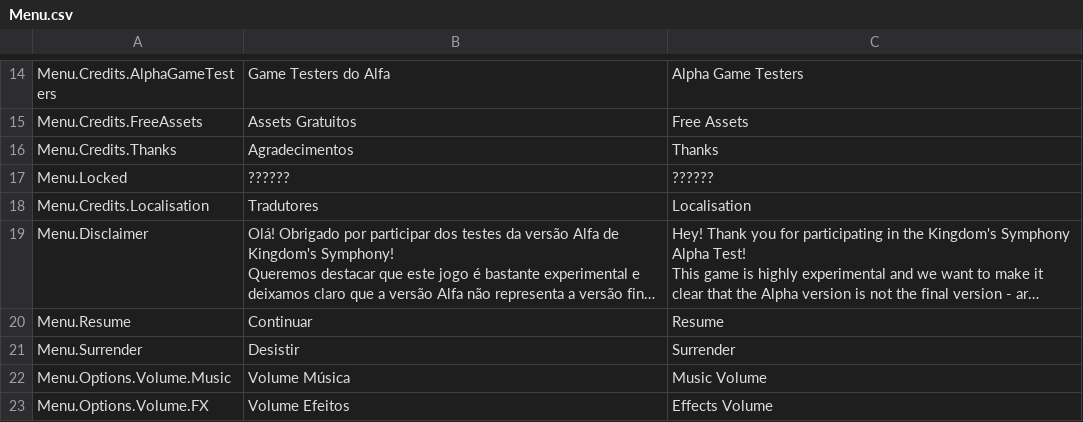
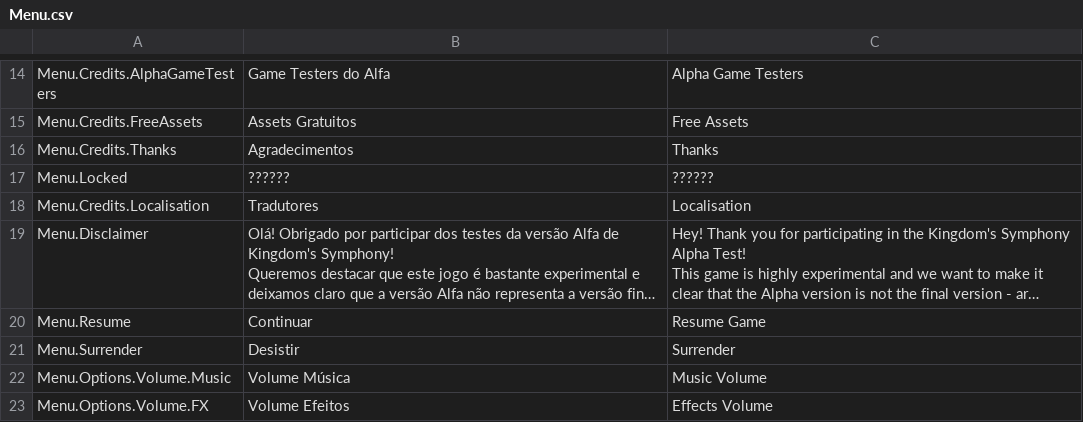
Before and after one commit to Pezzo70/kingdoms-symphony, a CSV file: Assets/_Scripts/Systems/Localization/SimpleLocalization/Resources/Localization/Menu.csv, drawn as a sheet; only a part is shown, gaps mark what is left out; long unchanged cells end in …; the diff names each change by its address in the sheet, - before the commit and + after, or states it on an @@ line.

```diff
--- a/Assets/_Scripts/Systems/Localization/SimpleLocalization/Resources/Localization/Menu.csv
+++ b/Assets/_Scripts/Systems/Localization/SimpleLocalization/Resources/Localization/Menu.csv
-C20: Resume
+C20: Resume Game
```
Also changed, not shown: 13 other files.
